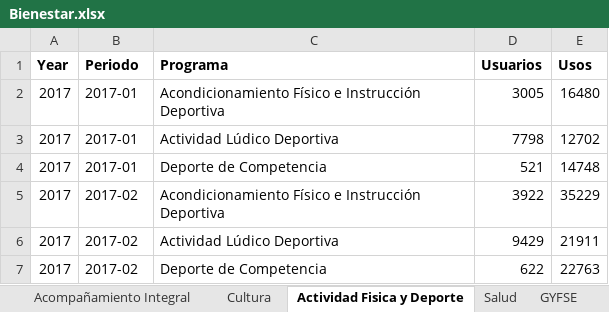
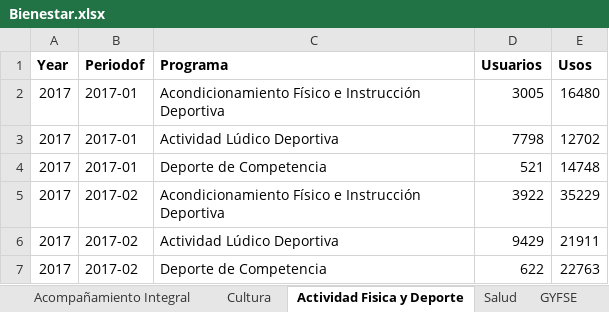
Before and after one commit to estadisticaun/PGD, an Excel workbook: Fuentes/Bienestar.xlsx, sheet Actividad Fisica y Deporte, drawn as a sheet; only a part is shown; values as stored, in another font and other column widths than the file's, no borders; the diff names each change by its address in the sheet, - before the commit and + after, or states it on an @@ line.

```diff
--- a/Fuentes/Bienestar.xlsx (sheet Actividad Fisica y Deporte)
+++ b/Fuentes/Bienestar.xlsx (sheet Actividad Fisica y Deporte)
-B1: Periodo
+B1: Periodof
```
Also changed, not shown: sheet GYFSE, sheet Salud, sheet Cultura, sheet Acompañamiento Integral, 2 other files.
